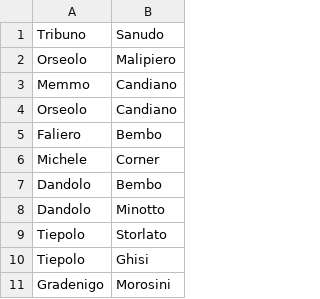
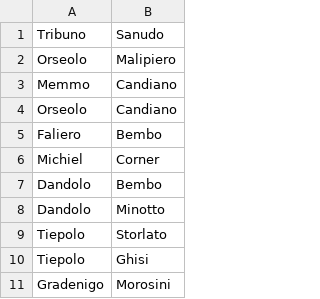
Before and after one commit to JJ/venice-patrician-social-network, a CSV file: resources/family-pairs.csv, drawn as a sheet; only a part is shown.

```diff
--- a/resources/family-pairs.csv
+++ b/resources/family-pairs.csv
@@ -5,3 +5,3 @@ Orseolo,Candiano
 Faliero,Bembo
-Michele,Corner
+Michiel,Corner
 Dandolo,Bembo
```
Also changed, not shown: resources/family-data.csv, resources/family-positions.csv, 1 other file.
